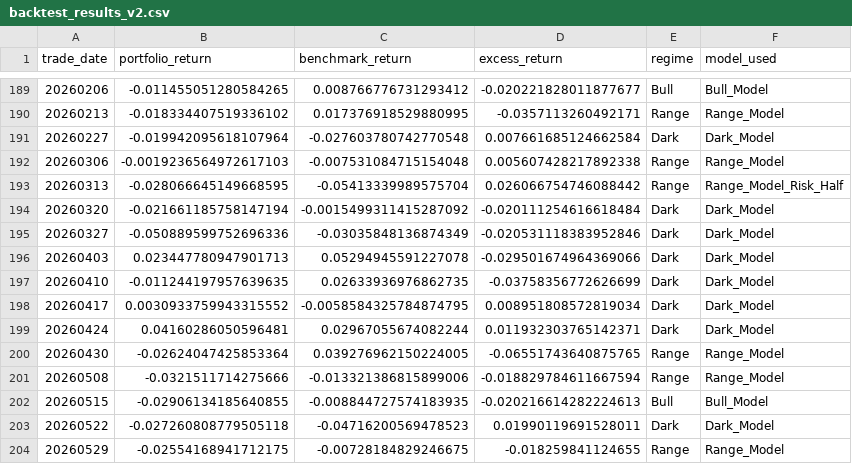
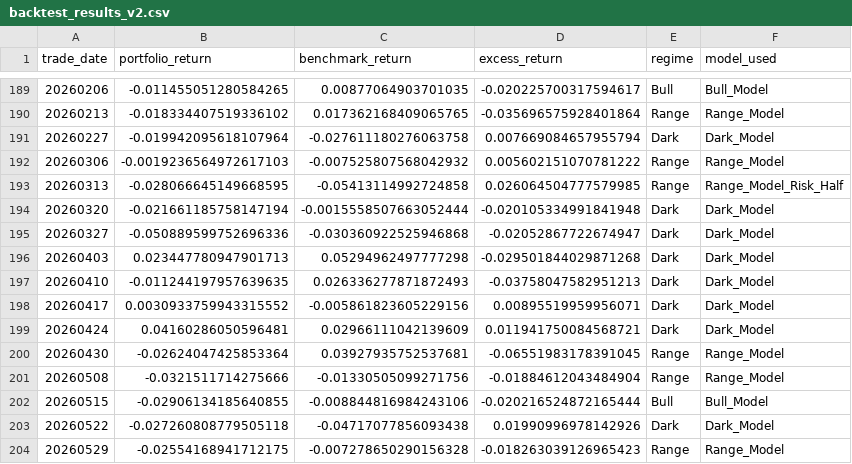
Before and after one commit to 41601836/my_Stock, a CSV file: backtest_results_v2.csv, drawn as a sheet; only a part is shown, gaps mark what is left out; the diff covers the shown part only.

```diff
--- a/backtest_results_v2.csv
+++ b/backtest_results_v2.csv
@@ -189,16 +189,16 @@ trade_date,portfolio_return,benchmark_return,excess_return,regime,model_used
-20260206,-0.011455051280584265,0.008766776731293412,-0.020221828011877677,Bull,Bull_Model
-20260213,-0.018334407519336102,0.017376918529880995,-0.0357113260492171,Range,Range_Model
-20260227,-0.019942095618107964,-0.027603780742770548,0.007661685124662584,Dark,Dark_Model
-20260306,-0.0019236564972617103,-0.007531084715154048,0.005607428217892338,Range,Range_Model
-20260313,-0.028066645149668595,-0.05413339989575704,0.026066754746088442,Range,Range_Model_Risk_Half
-20260320,-0.021661185758147194,-0.0015499311415287092,-0.020111254616618484,Dark,Dark_Model
-20260327,-0.050889599752696336,-0.03035848136874349,-0.020531118383952846,Dark,Dark_Model
-20260403,0.023447780947901713,0.05294945591227078,-0.029501674964369066,Dark,Dark_Model
-20260410,-0.011244197957639635,0.02633936976862735,-0.03758356772626699,Dark,Dark_Model
-20260417,0.0030933759943315552,-0.0058584325784874795,0.008951808572819034,Dark,Dark_Model
-20260424,0.04160286050596481,0.02967055674082244,0.011932303765142371,Dark,Dark_Model
-20260430,-0.02624047425853364,0.039276962150224005,-0.06551743640875765,Range,Range_Model
-20260508,-0.0321511714275666,-0.013321386815899006,-0.018829784611667594,Range,Range_Model
-20260515,-0.02906134185640855,-0.008844727574183935,-0.020216614282224613,Bull,Bull_Model
-20260522,-0.027260808779505118,-0.04716200569478523,0.01990119691528011,Dark,Dark_Model
-20260529,-0.02554168941712175,-0.00728184829246675,-0.018259841124655,Range,Range_Model
+20260206,-0.011455051280584265,0.00877064903701035,-0.020225700317594617,Bull,Bull_Model
+20260213,-0.018334407519336102,0.017362168409065765,-0.035696575928401864,Range,Range_Model
+20260227,-0.019942095618107964,-0.027611180276063758,0.007669084657955794,Dark,Dark_Model
+20260306,-0.0019236564972617103,-0.007525807568042932,0.005602151070781222,Range,Range_Model
+20260313,-0.028066645149668595,-0.05413114992724858,0.026064504777579985,Range,Range_Model_Risk_Half
+20260320,-0.021661185758147194,-0.0015558507663052444,-0.020105334991841948,Dark,Dark_Model
+20260327,-0.050889599752696336,-0.030360922525946868,-0.02052867722674947,Dark,Dark_Model
+20260403,0.023447780947901713,0.05294962497777298,-0.029501844029871268,Dark,Dark_Model
+20260410,-0.011244197957639635,0.026336277871872493,-0.03758047582951213,Dark,Dark_Model
+20260417,0.0030933759943315552,-0.005861823605229156,0.00895519959956071,Dark,Dark_Model
+20260424,0.04160286050596481,0.02966111042139609,0.011941750084568721,Dark,Dark_Model
+20260430,-0.02624047425853364,0.03927935752537681,-0.06551983178391045,Range,Range_Model
+20260508,-0.0321511714275666,-0.01330505099271756,-0.01884612043484904,Range,Range_Model
+20260515,-0.02906134185640855,-0.008844816984243106,-0.020216524872165444,Bull,Bull_Model
+20260522,-0.027260808779505118,-0.04717077856093438,0.01990996978142926,Dark,Dark_Model
+20260529,-0.02554168941712175,-0.007278650290156328,-0.018263039126965423,Range,Range_Model
```
Also changed, not shown: 42 edited cells elsewhere in this file, 13 other files.
